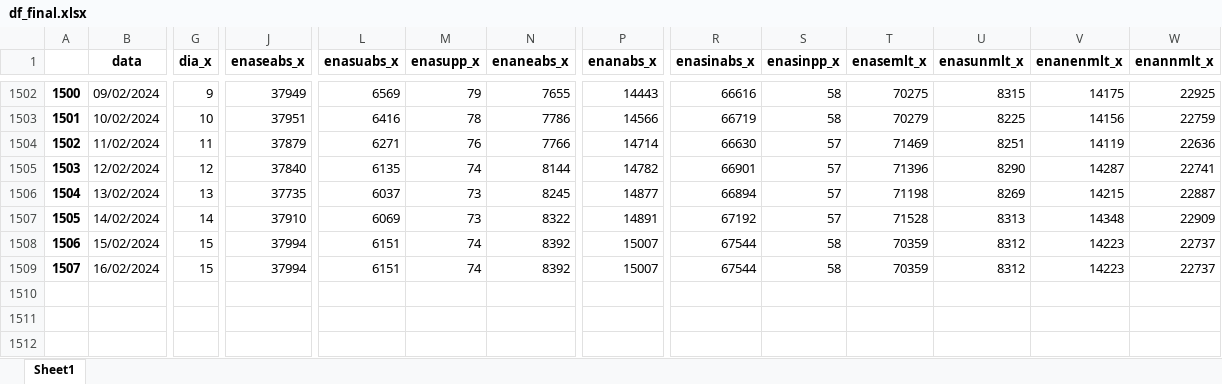
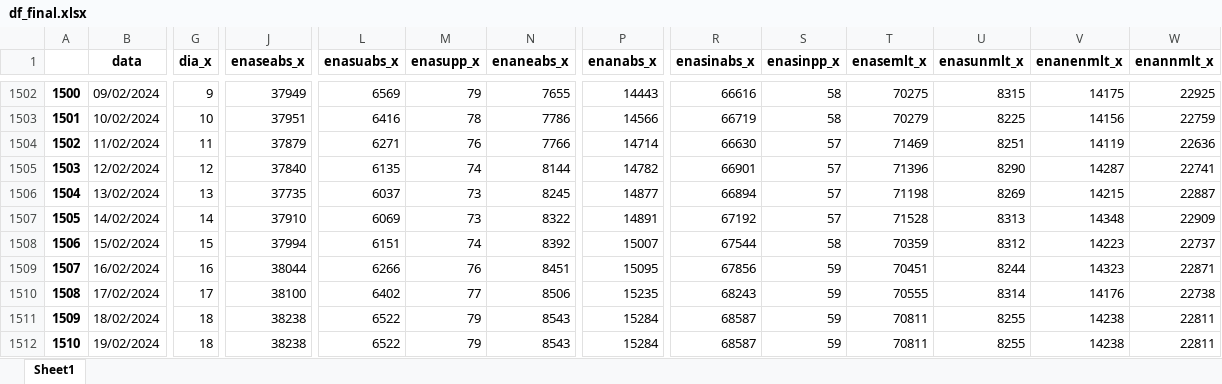
Before and after one commit to bernavice/dashboard_premissas_precos, an Excel workbook: assets/df_final.xlsx, sheet Sheet1, drawn as a sheet; only a part is shown, gaps mark what is left out; values as stored, in another font and other column widths than the file's, no borders; rows hold the shown columns only; the diff covers the shown part only; the diff names each change by its address in the sheet, - before the commit and + after, or states it on an @@ line.

```diff
--- a/assets/df_final.xlsx (sheet Sheet1)
+++ b/assets/df_final.xlsx (sheet Sheet1)
-G1509 (dia_x): 15
+G1509 (dia_x): 16
-J1509 (enaseabs_x): 37994
+J1509 (enaseabs_x): 38044
-L1509 (enasuabs_x): 6151
+L1509 (enasuabs_x): 6266
-M1509 (enasupp_x): 74
+M1509 (enasupp_x): 76
-N1509 (enaneabs_x): 8392
+N1509 (enaneabs_x): 8451
-P1509 (enanabs_x): 15007
+P1509 (enanabs_x): 15095
-R1509 (enasinabs_x): 67544
+R1509 (enasinabs_x): 67856
-S1509 (enasinpp_x): 58
+S1509 (enasinpp_x): 59
-T1509 (enasemlt_x): 70359
+T1509 (enasemlt_x): 70451
-U1509 (enasunmlt_x): 8312
+U1509 (enasunmlt_x): 8244
-V1509 (enanenmlt_x): 14223
+V1509 (enanenmlt_x): 14323
-W1509 (enannmlt_x): 22737
+W1509 (enannmlt_x): 22871
+row 1510: 1508 | 17/02/2024 | 17 | 38100 | 6402 | 77 | 8506 | 15235 | 68243 | 59 | 70555 | 8314 | 14176 | 22738
+row 1511: 1509 | 18/02/2024 | 18 | 38238 | 6522 | 79 | 8543 | 15284 | 68587 | 59 | 70811 | 8255 | 14238 | 22811
+row 1512: 1510 | 19/02/2024 | 18 | 38238 | 6522 | 79 | 8543 | 15284 | 68587 | 59 | 70811 | 8255 | 14238 | 22811
```
Also changed, not shown: 48 edited cells elsewhere in this sheet, assets/me3.xlsx, assets/teste.xlsx, 4 other files.
